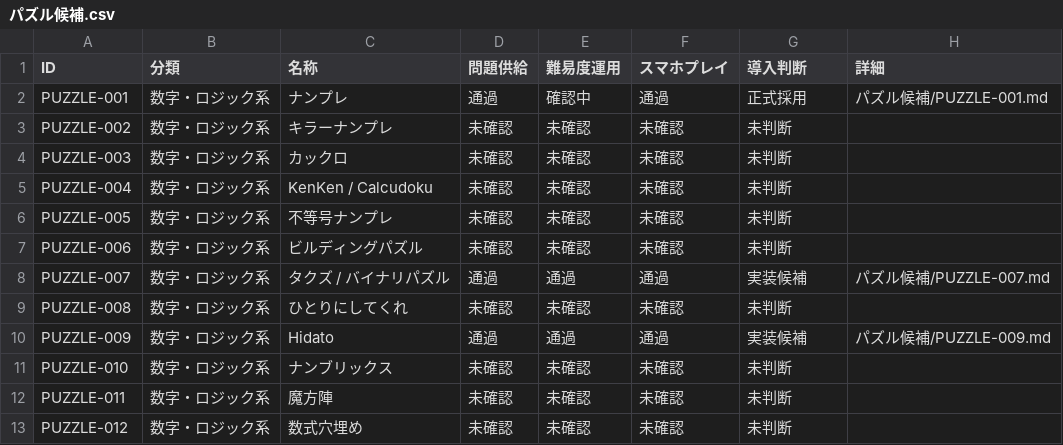
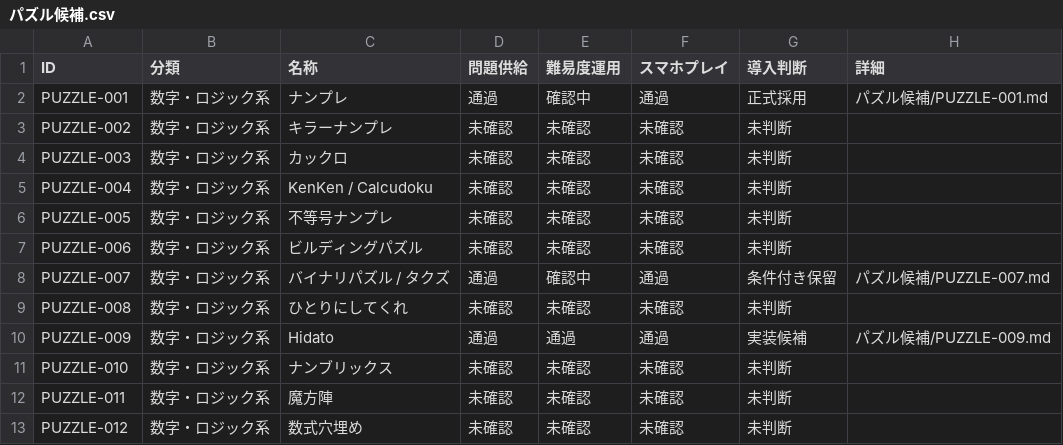
Before and after one commit to hizahizi-hizumi/pa-zzle, a CSV file: docs/棚上げ/パズル候補.csv, drawn as a sheet; only a part is shown.

```diff
--- a/docs/棚上げ/パズル候補.csv
+++ b/docs/棚上げ/パズル候補.csv
@@ -7,3 +7,3 @@ PUZZLE-005,数字・ロジック系,不等号ナンプレ,未確認,未確認,
 PUZZLE-006,数字・ロジック系,ビルディングパズル,未確認,未確認,未確認,未判断,
-PUZZLE-007,数字・ロジック系,タクズ / バイナリパズル,通過,通過,通過,実装候補,パズル候補/PUZZLE-007.md
+PUZZLE-007,数字・ロジック系,バイナリパズル / タクズ,通過,確認中,通過,条件付き保留,パズル候補/PUZZLE-007.md
 PUZZLE-008,数字・ロジック系,ひとりにしてくれ,未確認,未確認,未確認,未判断,
```
Also changed, not shown: 1 other file.
